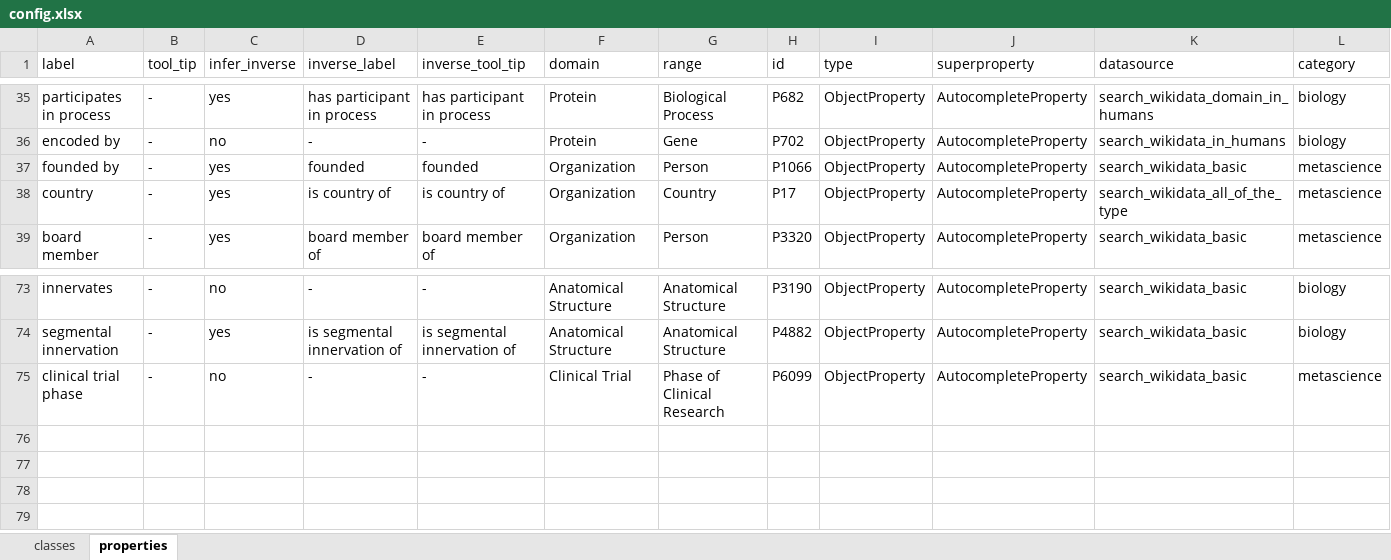
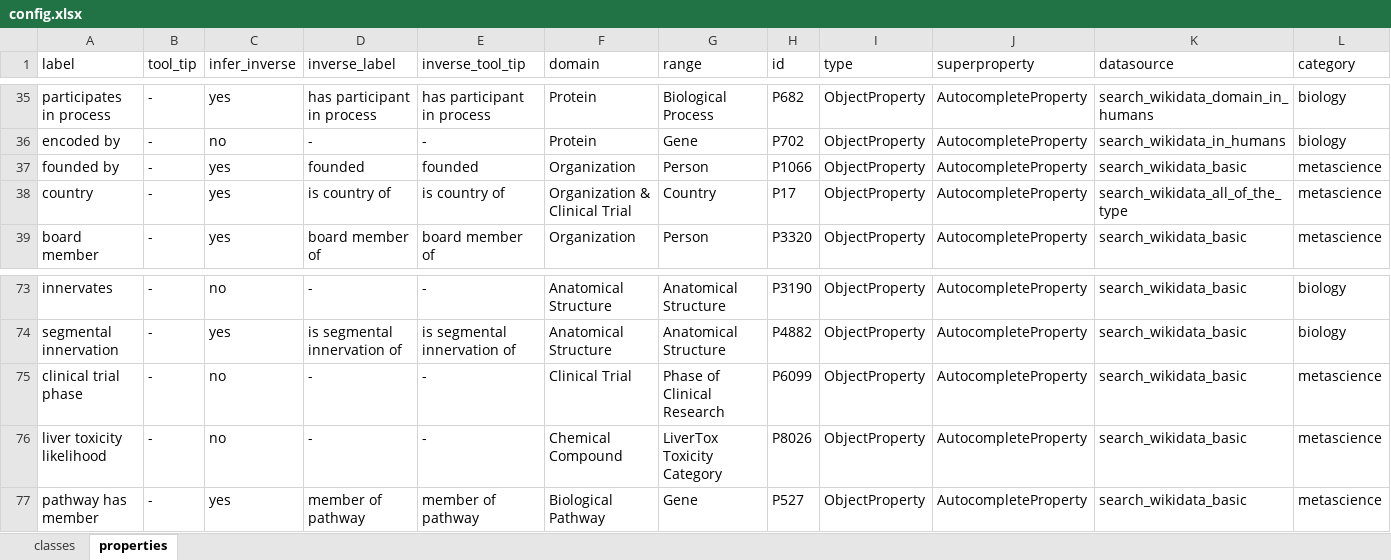
Before and after one commit to thecloudcircle/Sparnatural-1, an Excel workbook: config.xlsx, sheet properties, drawn as a sheet; only a part is shown, gaps mark what is left out; values as stored, in another font and other column widths than the file's, no borders; charts and pictures not drawn; the diff names each change by its address in the sheet, - before the commit and + after, or states it on an @@ line.

Commit message:
Start adding support for Biological Pathway

```diff
--- a/config.xlsx (sheet properties)
+++ b/config.xlsx (sheet properties)
-F38 (domain): Organization
+F38 (domain): Organization & Clinical Trial
+row 76: liver toxicity likelihood | - | no | - | - | Chemical Compound | LiverTox Toxicity Category | P8026 | ObjectProperty | AutocompleteProperty | search_wikidata_basic | metascience
+row 77: pathway has member | - | yes | member of pathway | member of pathway | Biological Pathway | Gene | P527 | ObjectProperty | AutocompleteProperty | search_wikidata_basic | metascience
```
Also changed, not shown: sheet classes, 3 other files.
